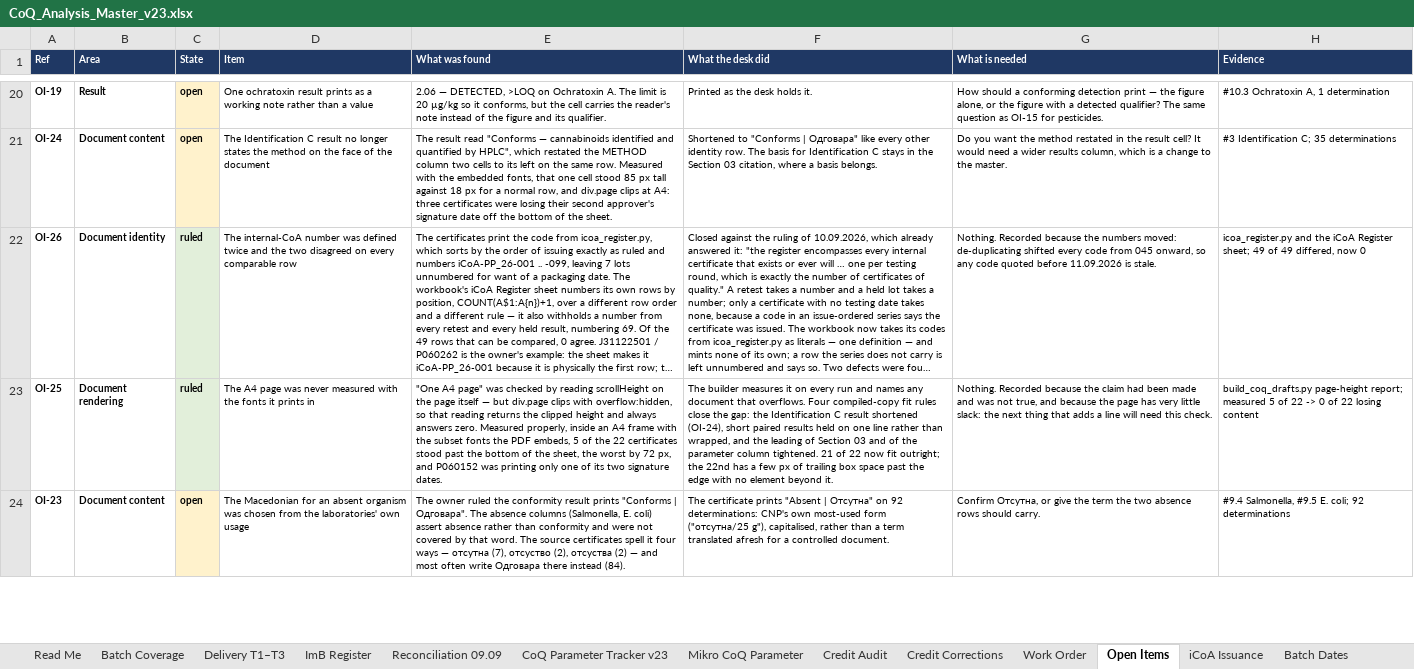
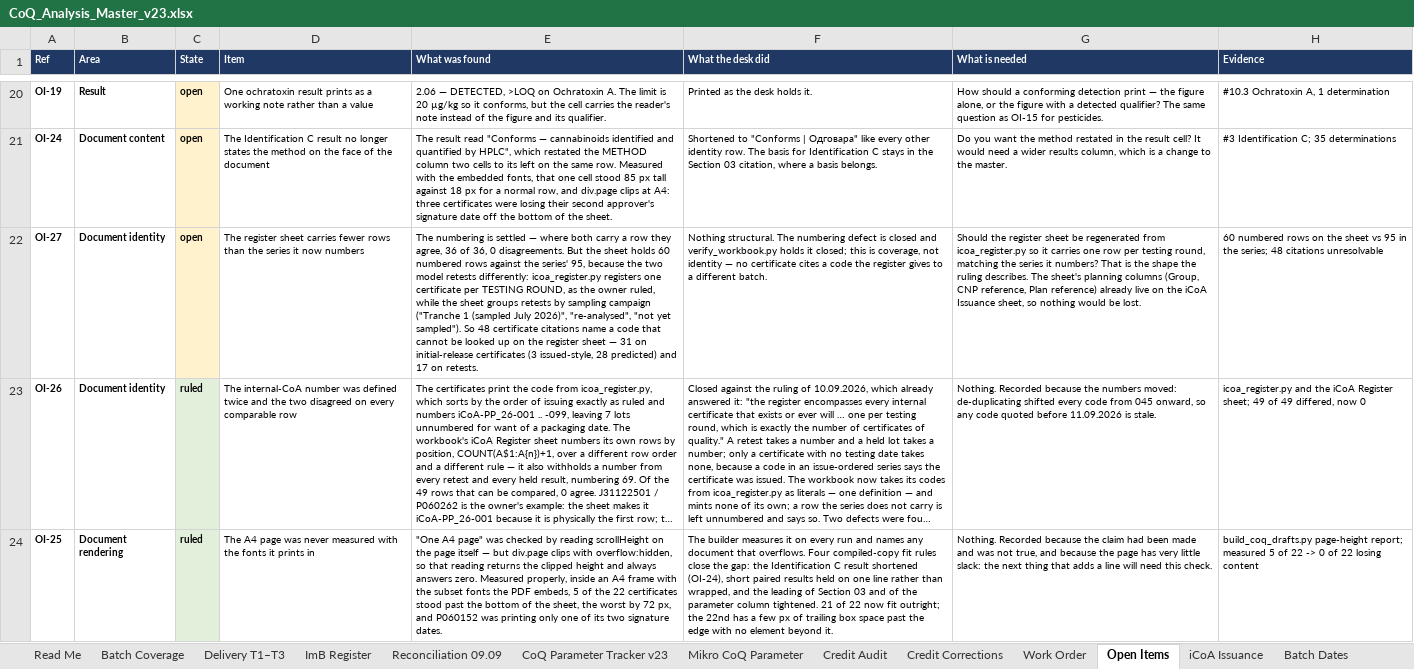
Before and after one commit to 3p4e/letta-stack, an Excel workbook: deliverables/qc_gap_analysis/tracker/CoQ_Analysis_Master_v23.xlsx, sheet Open Items, drawn as a sheet; only a part is shown, gaps mark what is left out; the shorter side is filled out with more unchanged rows; long unchanged cells end in …; values as stored, in another font and other column widths than the file's, no borders; the diff names each change by its address in the sheet, - before the commit and + after, or states it on an @@ line.

```diff
--- a/deliverables/qc_gap_analysis/tracker/CoQ_Analysis_Master_v23.xlsx (sheet Open Items)
+++ b/deliverables/qc_gap_analysis/tracker/CoQ_Analysis_Master_v23.xlsx (sheet Open Items)
+row 22: OI-27 | Document identity | open | The register sheet carries fewer rows than the series it now numbers | The numbering is settled — where both carry a row they agree, 36 of 36, 0 disagreements. But the sheet holds 60 numbered rows against the series' 95, because the two model retests differently: icoa_register.py registers one certificate per TESTING ROUND, as the owner ruled, while the sheet groups retests by sampling campaign ("Tranche 1 (sampled July 2026)", "re-analysed", "not yet sampled"). So 48 certificate citations name a code that cannot be looked up on the register sheet — 31 on initial-release certificates (3 issued-style, 28 predicted) and 17 on retests. | Nothing structural. The numbering defect is closed and verify_workbook.py holds it closed; this is coverage, not identity — no certificate cites a code the register gives to a different batch. | Should the register sheet be regenerated from icoa_register.py so it carries one row per testing round, matching the series it numbers? That is the shape the ruling describes. The sheet's planning columns (Group, CNP reference, Plan reference) already live on the iCoA Issuance sheet, so nothing would be lost. | 60 numbered rows on the sheet vs 95 in the series; 48 citations unresolvable
```
Also changed, not shown: deliverables/qc_gap_analysis/tracker/Issuance_Registers_prelim.xlsx, 2 other files.
